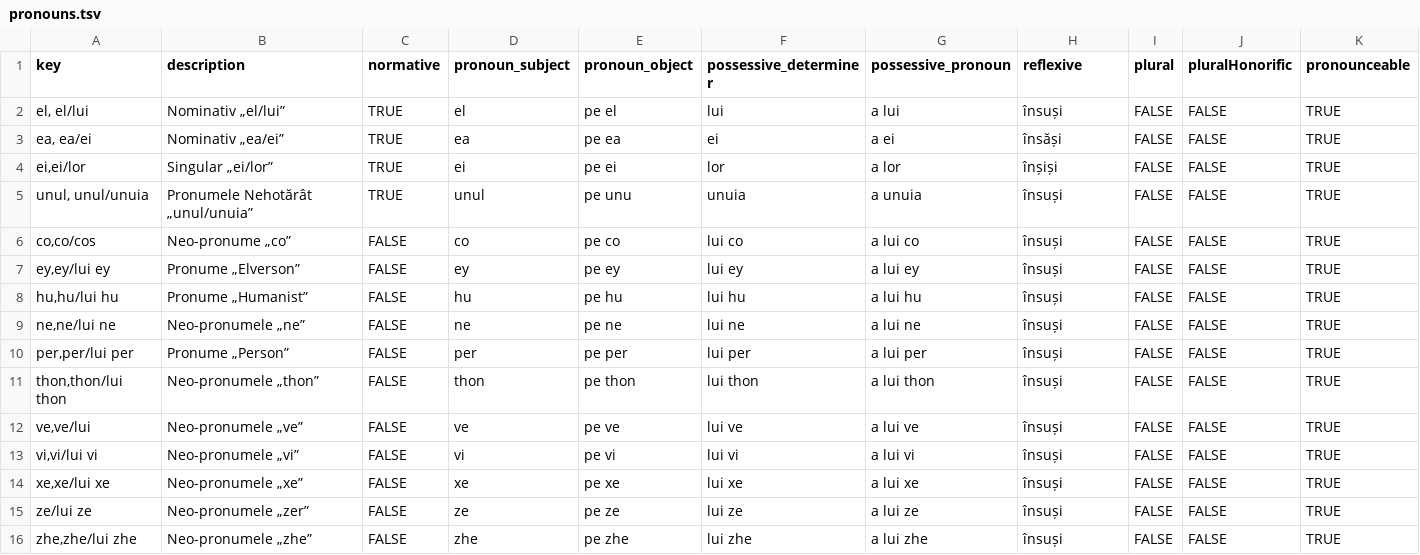
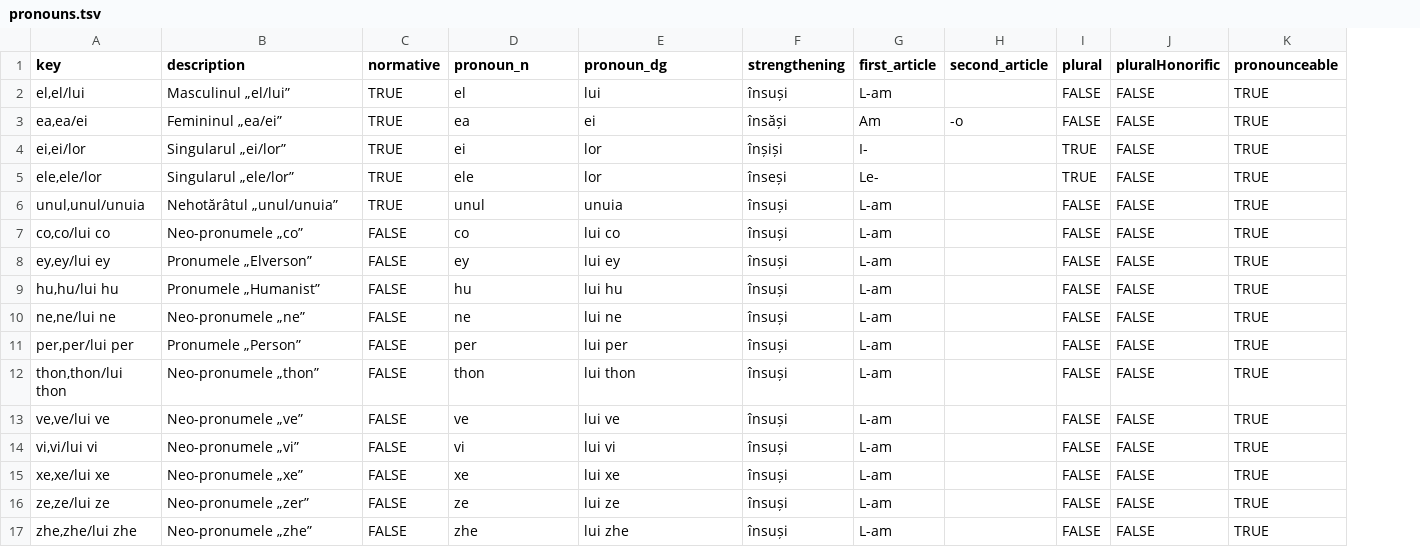
Before and after one commit to tutking24/pronounspage, a TSV file: locale/ro/pronouns/pronouns.tsv, drawn as a sheet; only a part is shown; removed rows and columns are numbered as before the commit, all else as after; rows hold the shown columns only; the diff names each change by its address in the sheet, - before the commit and + after, or states it on an @@ line.

Commit message:
[ro][pronouns][trans] update from Mike

```diff
--- a/locale/ro/pronouns/pronouns.tsv
+++ b/locale/ro/pronouns/pronouns.tsv
-column E (pronoun_object), rows 2-16: pe el | pe ea | pe ei | pe unu | pe co | pe ey | pe hu | pe ne | pe per | pe thon | pe ve | pe vi | pe xe | pe ze | pe zhe
-column G (possessive_pronoun), rows 2-16: a lui | a ei | a lor | a unuia | a lui co | a lui ey | a lui hu | a lui ne | a lui per | a lui thon | a lui ve | a lui vi | a lui xe | a lui ze | a lui zhe
+column G (first_article), rows 2-4: L-am | Am | I-; rows 6-17: all L-am
+column H (second_article), row 3: -o
-D1: pronoun_subject
+D1: pronoun_n
-E1: possessive_determiner
+E1: pronoun_dg
-F1: reflexive
+F1: strengthening
-A2 (key): el, el/lui
+A2 (key): el,el/lui
-B2 (description): Nominativ „el/lui”
+B2 (description): Masculinul „el/lui”
-A3 (key): ea, ea/ei
+A3 (key): ea,ea/ei
-B3 (description): Nominativ „ea/ei”
+B3 (description): Femininul „ea/ei”
-B4 (description): Singular „ei/lor”
+B4 (description): Singularul „ei/lor”
-I4 (plural): FALSE
+I4 (plural): TRUE
+row 5: ele,ele/lor | Singularul „ele/lor” | TRUE | ele | lor | înseși | Le- |  | TRUE | FALSE | TRUE
-A6 (key): unul, unul/unuia
+A6 (key): unul,unul/unuia
-B6 (description): Pronumele Nehotărât „unul/unuia”
+B6 (description): Nehotărâtul „unul/unuia”
-A7 (key): co,co/cos
+A7 (key): co,co/lui co
-B7 (description): Neo-pronume „co”
+B7 (description): Neo-pronumele „co”
-B8 (description): Pronume „Elverson”
+B8 (description): Pronumele „Elverson”
-B9 (description): Pronume „Humanist”
+B9 (description): Pronumele „Humanist”
-B11 (description): Pronume „Person”
+B11 (description): Pronumele „Person”
-A13 (key): ve,ve/lui
+A13 (key): ve,ve/lui ve
-A16 (key): ze/lui ze
+A16 (key): ze,ze/lui ze
```
Also changed, not shown: locale/ro/pronouns/examples.tsv, locale/ro/pronouns/pronounGroups.tsv, 4 other files.
